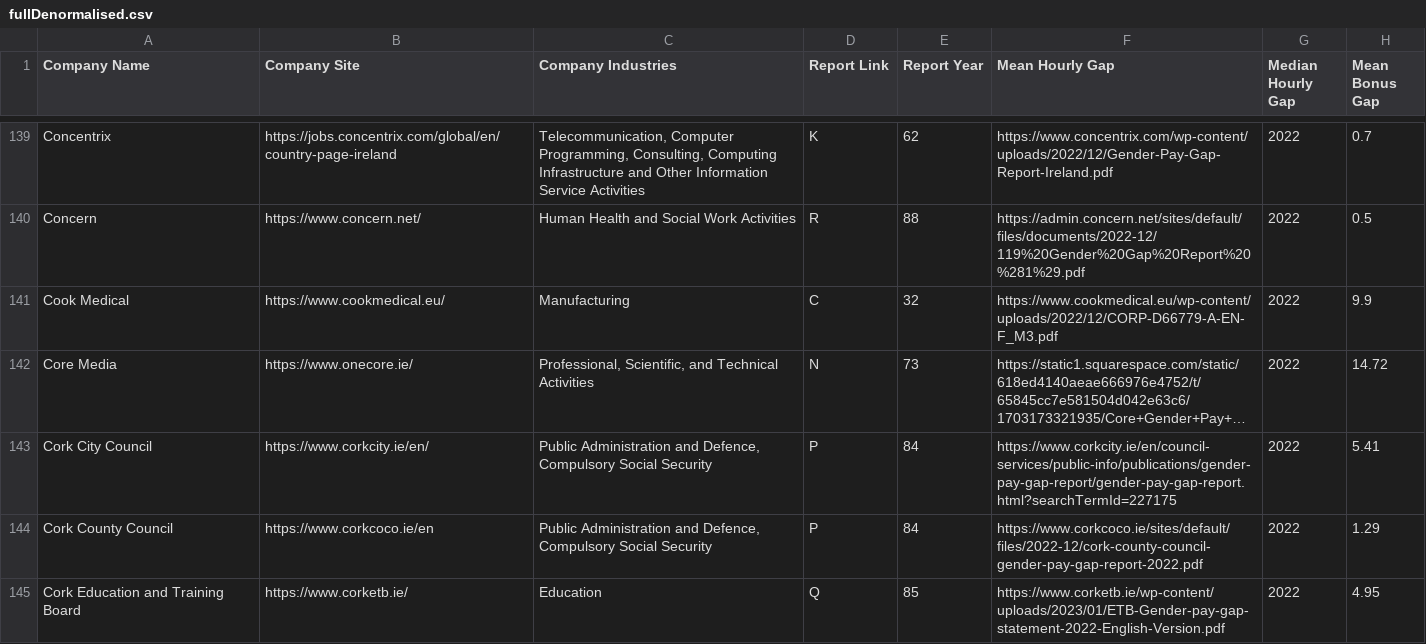
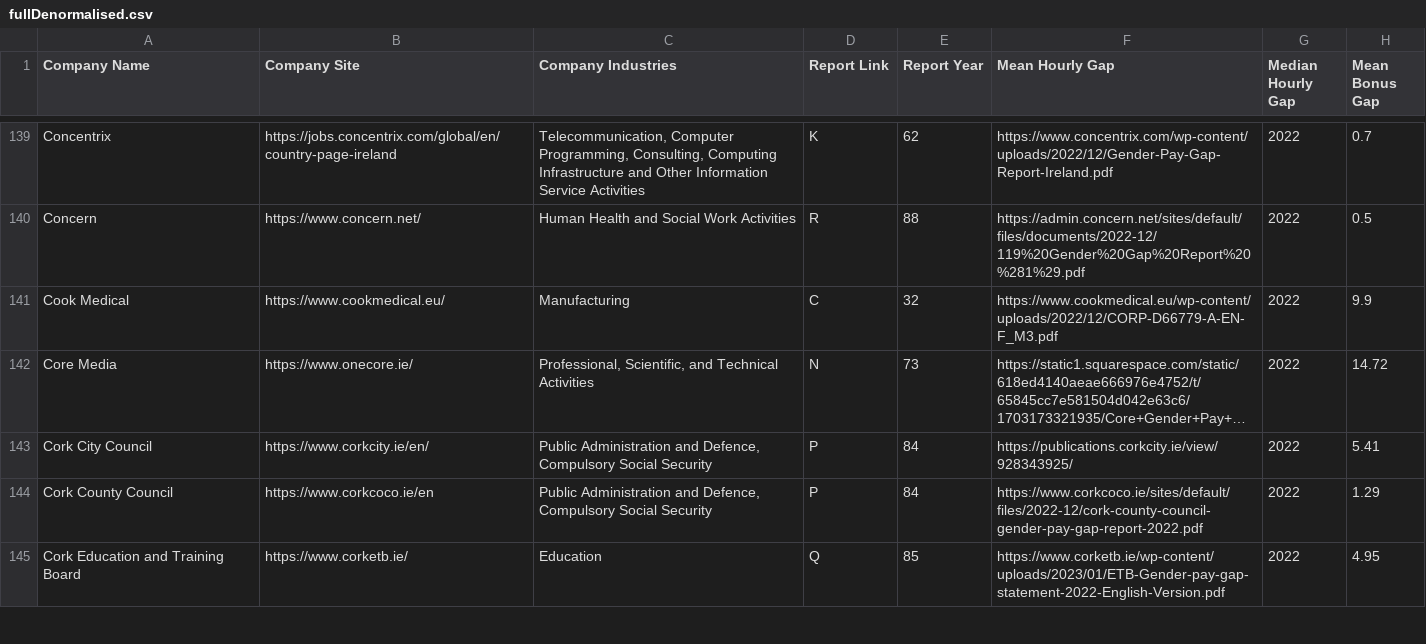
Before and after one commit to zenbuffy/irishGenderPayGap, a CSV file: fullDenormalised.csv, drawn as a sheet; only a part is shown, gaps mark what is left out; long unchanged cells end in …; the diff covers the shown part only; the diff names each change by its address in the sheet, - before the commit and + after, or states it on an @@ line.

```diff
--- a/fullDenormalised.csv
+++ b/fullDenormalised.csv
-F143 (Mean Hourly Gap): https://www.corkcity.ie/en/council-services/public-info/publications/gender-pay-gap-report/gender-pay-gap-report.html?searchTermId=227175
+F143 (Mean Hourly Gap): https://publications.corkcity.ie/view/928343925/
```
Also changed, not shown: 39 edited cells elsewhere in this file, companies.csv, 2 other files.
